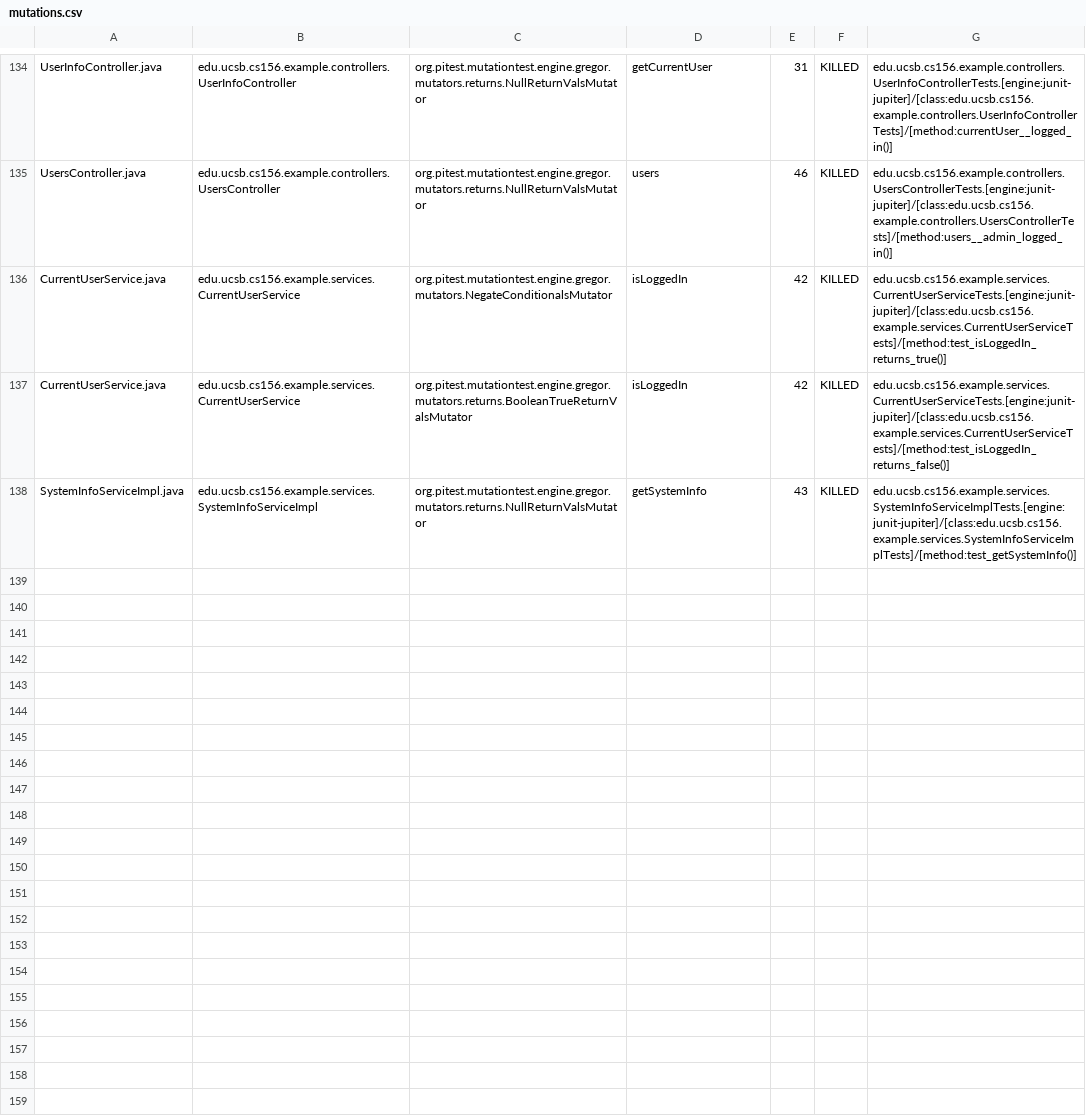
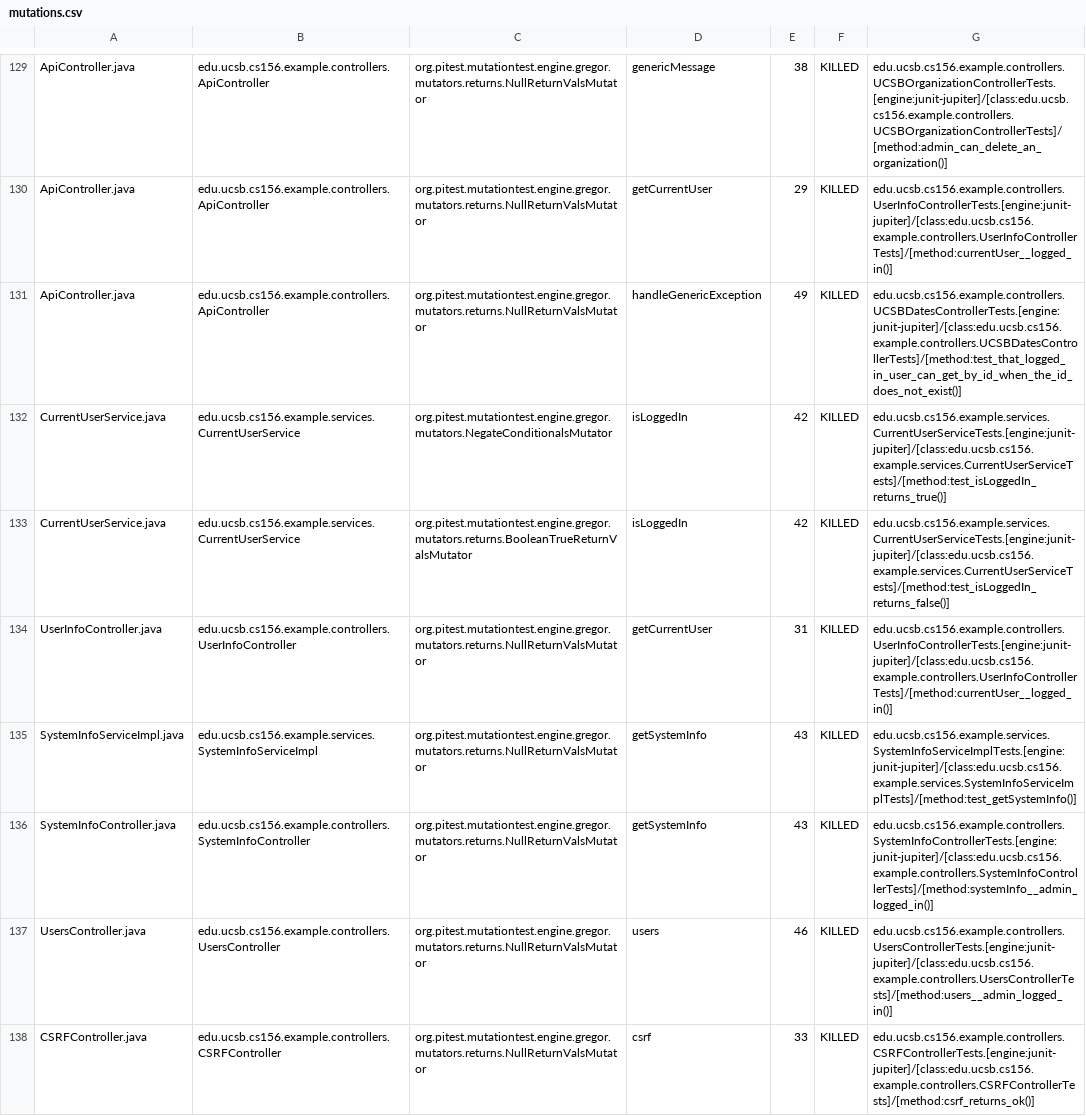
Before and after one commit to ucsb-cs156-f24/team02-f24-05, a CSV file: pitest/mutations.csv, drawn as a sheet; only a part is shown, gaps mark what is left out; addresses are those after the commit; the diff covers the shown part only; the diff names each change by its address in the sheet, - before the commit and + after, or states it on an @@ line.

Commit message:
Deploying to gh-pages from @ ucsb-cs156-f24/team02-f24-05@b5b37244f0b05aa408ef2794111cdb97f33f81be 🚀

```diff
--- a/pitest/mutations.csv
+++ b/pitest/mutations.csv
-A129: UserInfoController.java
+A129: ApiController.java
-B129: edu.ucsb.cs156.example.controllers.UserInfoController
+B129: edu.ucsb.cs156.example.controllers.ApiController
-D129: getCurrentUser
+D129: genericMessage
-E129: 31
+E129: 38
-G129: edu.ucsb.cs156.example.controllers.UserInfoControllerTests.[engine:junit-jupiter]/[class:edu.ucsb.cs156.example.controllers.UserInfoControllerTests]/[method:currentUser__logged_in()]
+G129: edu.ucsb.cs156.example.controllers.UCSBOrganizationControllerTests.[engine:junit-jupiter]/[class:edu.ucsb.cs156.example.controllers.UCSBOrganizationControllerTests]/[method:admin_can_delete_an_organization()]
@@ row 2 moved to row 130: ApiController.java @@
-A131: UsersController.java
+A131: ApiController.java
-B131: edu.ucsb.cs156.example.controllers.UsersController
+B131: edu.ucsb.cs156.example.controllers.ApiController
-D131: users
+D131: handleGenericException
-E131: 46
+E131: 49
-G131: edu.ucsb.cs156.example.controllers.UsersControllerTests.[engine:junit-jupiter]/[class:edu.ucsb.cs156.example.controllers.UsersControllerTests]/[method:users__admin_logged_in()]
+G131: edu.ucsb.cs156.example.controllers.UCSBDatesControllerTests.[engine:junit-jupiter]/[class:edu.ucsb.cs156.example.controllers.UCSBDatesControllerTests]/[method:test_that_logged_in_user_can_get_by_id_when_the_id_does_not_exist()]
+row 134: UserInfoController.java | edu.ucsb.cs156.example.controllers.UserInfoController | org.pitest.mutationtest.engine.gregor.mutators.returns.NullReturnValsMutator | getCurrentUser | 31 | KILLED | edu.ucsb.cs156.example.controllers.UserInfoControllerTests.[engine:junit-jupiter]/[class:edu.ucsb.cs156.example.controllers.UserInfoControllerTests]/[method:currentUser__logged_in()]
@@ row 79 moved to row 136: SystemInfoController.java @@
+row 137: UsersController.java | edu.ucsb.cs156.example.controllers.UsersController | org.pitest.mutationtest.engine.gregor.mutators.returns.NullReturnValsMutator | users | 46 | KILLED | edu.ucsb.cs156.example.controllers.UsersControllerTests.[engine:junit-jupiter]/[class:edu.ucsb.cs156.example.controllers.UsersControllerTests]/[method:users__admin_logged_in()]
@@ row 23 moved to row 138: CSRFController.java @@
```
Also changed, not shown: 2 removed rows and 89 moved rows elsewhere in this file, 15 other files.
